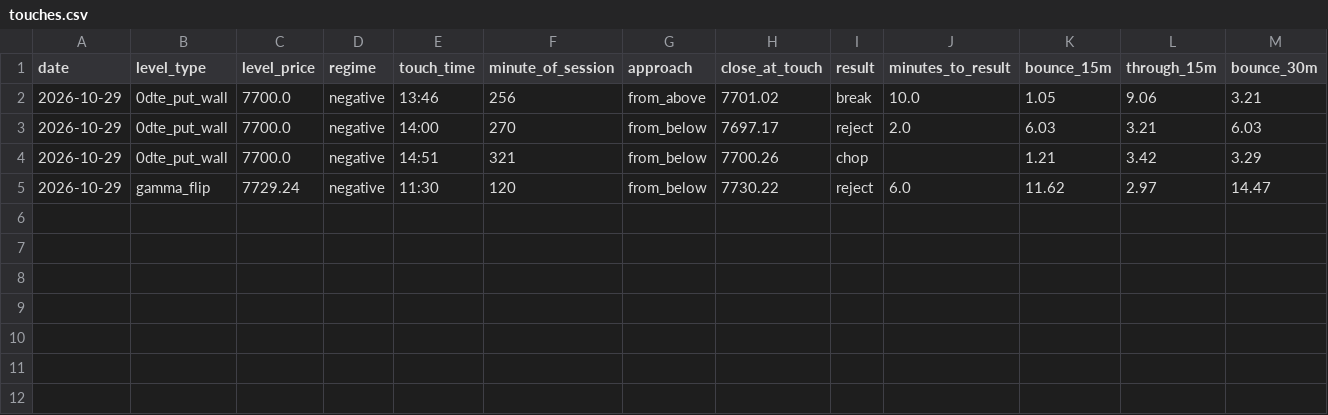
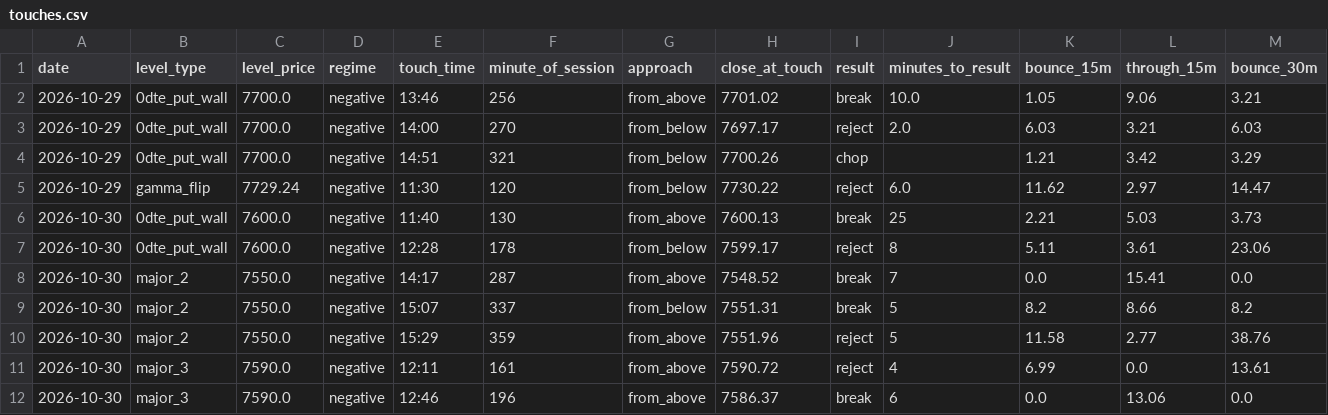
Before and after one commit to MBKGEX/spx-gex-touch-log, a CSV file: data/touches.csv, drawn as a sheet; only a part is shown; rows hold the shown columns only; the diff names each change by its address in the sheet, - before the commit and + after, or states it on an @@ line.

```diff
--- a/data/touches.csv
+++ b/data/touches.csv
+row 6: 2026-10-30 | 0dte_put_wall | 7600.0 | negative | 11:40 | 130 | from_above | 7600.13 | break | 25 | 2.21 | 5.03 | 3.73
+row 7: 2026-10-30 | 0dte_put_wall | 7600.0 | negative | 12:28 | 178 | from_below | 7599.17 | reject | 8 | 5.11 | 3.61 | 23.06
+row 8: 2026-10-30 | major_2 | 7550.0 | negative | 14:17 | 287 | from_above | 7548.52 | break | 7 | 0.0 | 15.41 | 0.0
+row 9: 2026-10-30 | major_2 | 7550.0 | negative | 15:07 | 337 | from_below | 7551.31 | break | 5 | 8.2 | 8.66 | 8.2
+row 10: 2026-10-30 | major_2 | 7550.0 | negative | 15:29 | 359 | from_above | 7551.96 | reject | 5 | 11.58 | 2.77 | 38.76
+row 11: 2026-10-30 | major_3 | 7590.0 | negative | 12:11 | 161 | from_above | 7590.72 | reject | 4 | 6.99 | 0.0 | 13.61
+row 12: 2026-10-30 | major_3 | 7590.0 | negative | 12:46 | 196 | from_above | 7586.37 | break | 6 | 0.0 | 13.06 | 0.0
```
Also changed, not shown: 2 other files.
